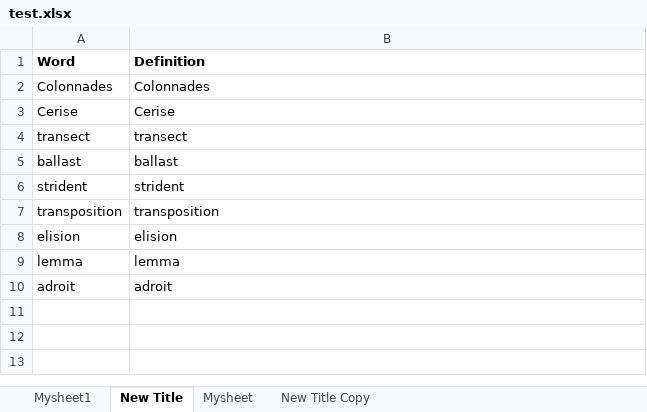
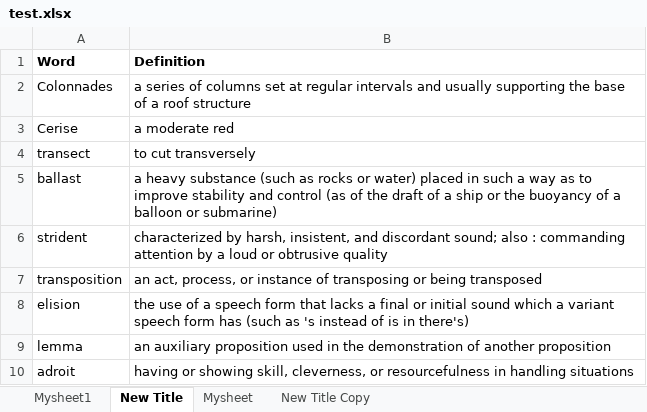
Before and after one commit to Andrew-Ayetey/VocabBuilder, an Excel workbook: Final/test.xlsx, sheet New Title, drawn as a sheet; values as stored, in another font and other column widths than the file's, no borders; the diff names each change by its address in the sheet, - before the commit and + after, or states it on an @@ line.

```diff
--- a/Final/test.xlsx (sheet New Title)
+++ b/Final/test.xlsx (sheet New Title)
-B2 (Definition): Colonnades
+B2 (Definition): a series of columns set at regular intervals and usually supporting the base of a roof structure
-B3 (Definition): Cerise
+B3 (Definition): a moderate red
-B4 (Definition): transect
+B4 (Definition): to cut transversely
-B5 (Definition): ballast
+B5 (Definition): a heavy substance (such as rocks or water) placed in such a way as to improve stability and control (as of the draft of a ship or the buoyancy of a balloon or submarine)
-B6 (Definition): strident
+B6 (Definition): characterized by harsh, insistent, and discordant sound; also : commanding attention by a loud or obtrusive quality
-B7 (Definition): transposition
+B7 (Definition): an act, process, or instance of transposing or being transposed
-B8 (Definition): elision
+B8 (Definition): the use of a speech form that lacks a final or initial sound which a variant speech form has (such as 's instead of is in there's)
-B9 (Definition): lemma
+B9 (Definition): an auxiliary proposition used in the demonstration of another proposition
-B10 (Definition): adroit
+B10 (Definition): having or showing skill, cleverness, or resourcefulness in handling situations
```
Also changed, not shown: 2 other files.
